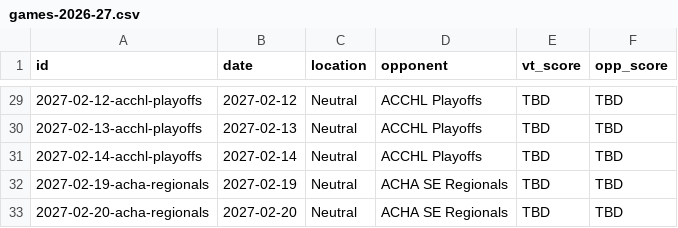
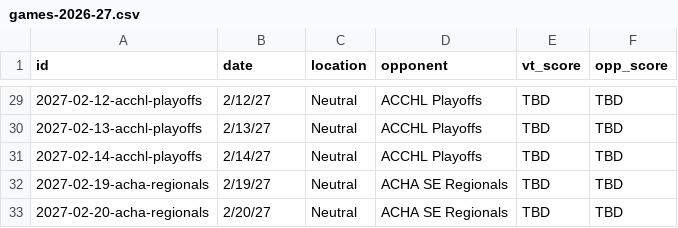
Before and after one commit to kyledbeene/vticehockey, a CSV file: games-2026-27.csv, drawn as a sheet; only a part is shown, gaps mark what is left out; the diff covers the shown part only.

```diff
--- a/games-2026-27.csv
+++ b/games-2026-27.csv
@@ -29,5 +29,5 @@ id,date,location,opponent,vt_score,opp_score
-2027-02-12-acchl-playoffs,2027-02-12,Neutral,ACCHL Playoffs,TBD,TBD
-2027-02-13-acchl-playoffs,2027-02-13,Neutral,ACCHL Playoffs,TBD,TBD
-2027-02-14-acchl-playoffs,2027-02-14,Neutral,ACCHL Playoffs,TBD,TBD
-2027-02-19-acha-regionals,2027-02-19,Neutral,ACHA SE Regionals,TBD,TBD
-2027-02-20-acha-regionals,2027-02-20,Neutral,ACHA SE Regionals,TBD,TBD
+2027-02-12-acchl-playoffs,2/12/27,Neutral,ACCHL Playoffs,TBD,TBD
+2027-02-13-acchl-playoffs,2/13/27,Neutral,ACCHL Playoffs,TBD,TBD
+2027-02-14-acchl-playoffs,2/14/27,Neutral,ACCHL Playoffs,TBD,TBD
+2027-02-19-acha-regionals,2/19/27,Neutral,ACHA SE Regionals,TBD,TBD
+2027-02-20-acha-regionals,2/20/27,Neutral,ACHA SE Regionals,TBD,TBD
```
Also changed, not shown: 31 edited cells elsewhere in this file.
